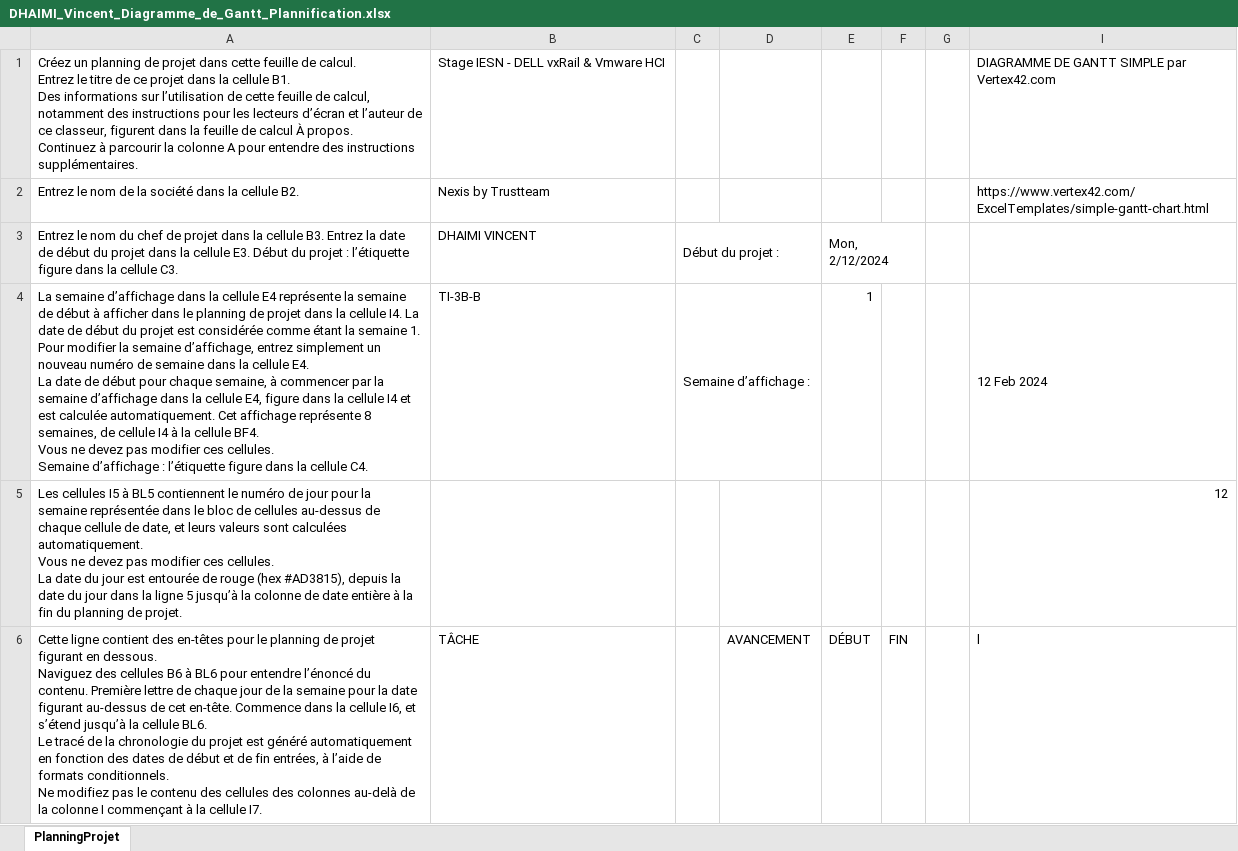
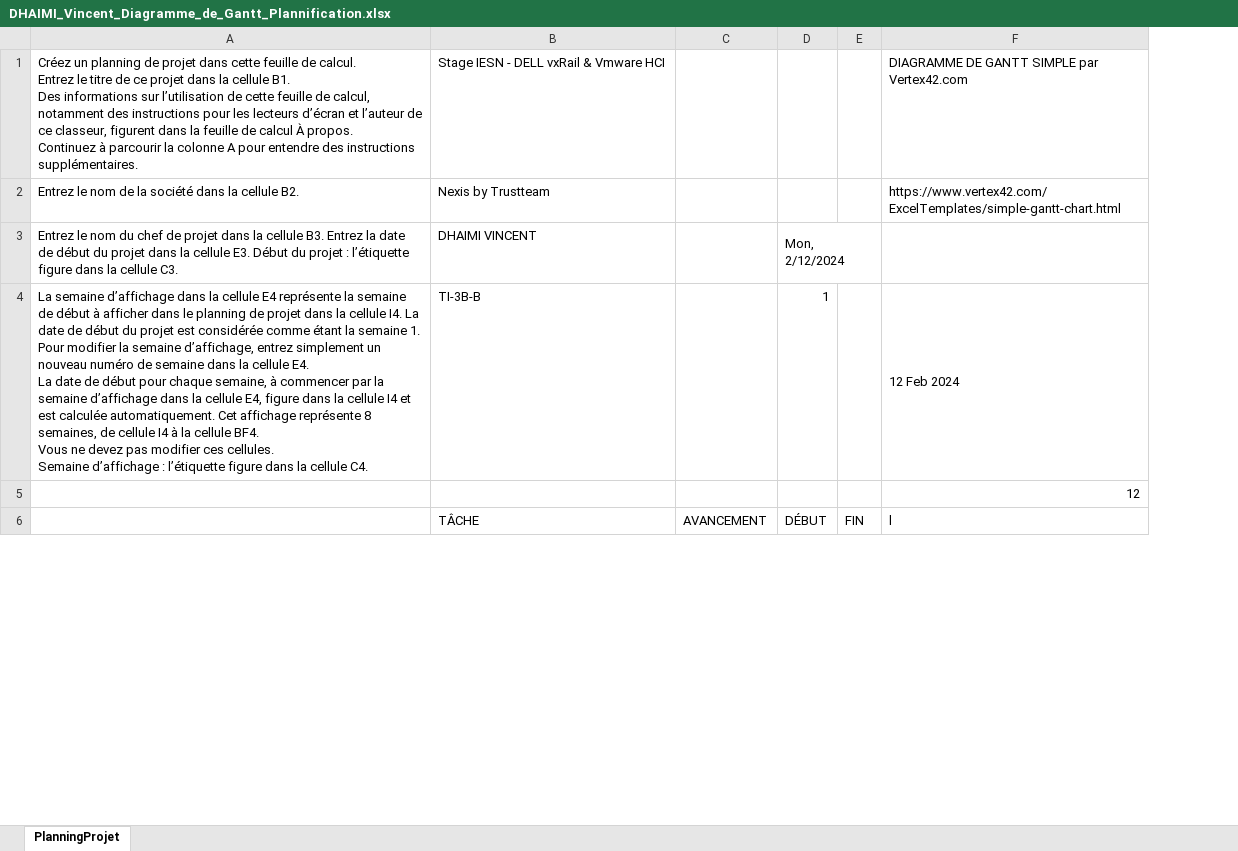
Before and after one commit to Vinc1347900/Stage_Henallux, an Excel workbook: Gantt/DHAIMI_Vincent_Diagramme_de_Gantt_Plannification.xlsx, sheet PlanningProjet, drawn as a sheet; only a part is shown; values as stored, in another font and other column widths than the file's, no cell formats; conditional formats not drawn; ↵ is a line break in a cell; the diff covers the shown part only; the diff names each change by its address in the sheet, - before the commit and + after, or states it on an @@ line.

```diff
--- a/Gantt/DHAIMI_Vincent_Diagramme_de_Gantt_Plannification.xlsx (sheet PlanningProjet)
+++ b/Gantt/DHAIMI_Vincent_Diagramme_de_Gantt_Plannification.xlsx (sheet PlanningProjet)
-column C, rows 3-4: Début du projet : | Semaine d’affichage :
-column G, empty
-A5: Les cellules I5 à BL5 contiennent le numéro de jour pour la semaine représentée dans le bloc de cellules au-dessus de chaque cellule de date, et leurs valeurs sont calculées automatiquement. ↵ Vous ne devez pas modifier ces cellules. ↵ La date du jour est entourée de rouge (hex #AD3815), depuis la date du jour dans la ligne 5 jusqu’à la colonne de date entière à la fin du planning de projet.
+A5: (empty)
-A6: Cette ligne contient des en-têtes pour le planning de projet figurant en dessous. ↵ Naviguez des cellules B6 à BL6 pour entendre l’énoncé du contenu. Première lettre de chaque jour de la semaine pour la date figurant au-dessus de cet en-tête. Commence dans la cellule I6, et s’étend jusqu’à la cellule BL6. ↵ Le tracé de la chronologie du projet est généré automatiquement en fonction des dates de début et de fin entrées, à l’aide de formats conditionnels. ↵ Ne modifiez pas le contenu des cellules des colonnes au-delà de la colonne I commençant à la cellule I7.
+A6: (empty)
```
Also changed, not shown: 11 edited cells and merged cells elsewhere in this sheet, cell formats, formulas that keep their value, hidden cells, 7 other files.
